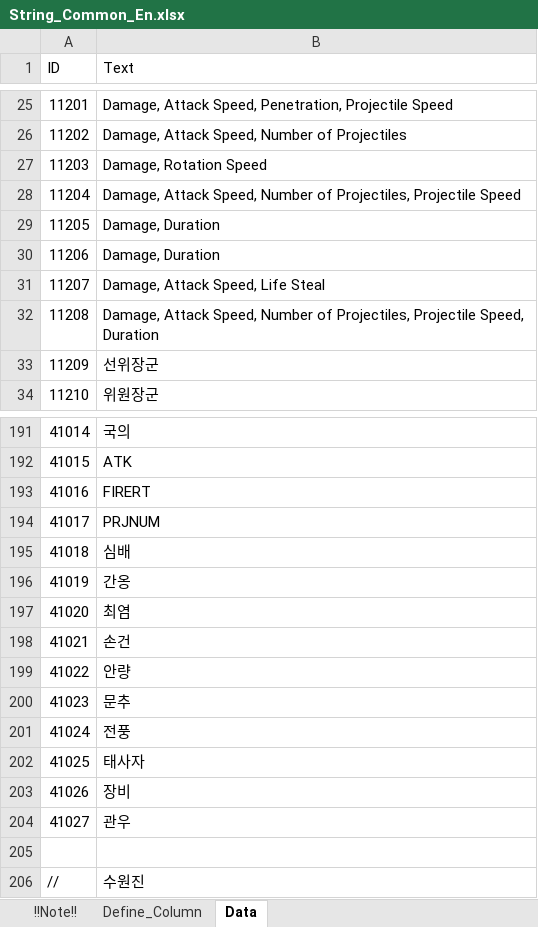
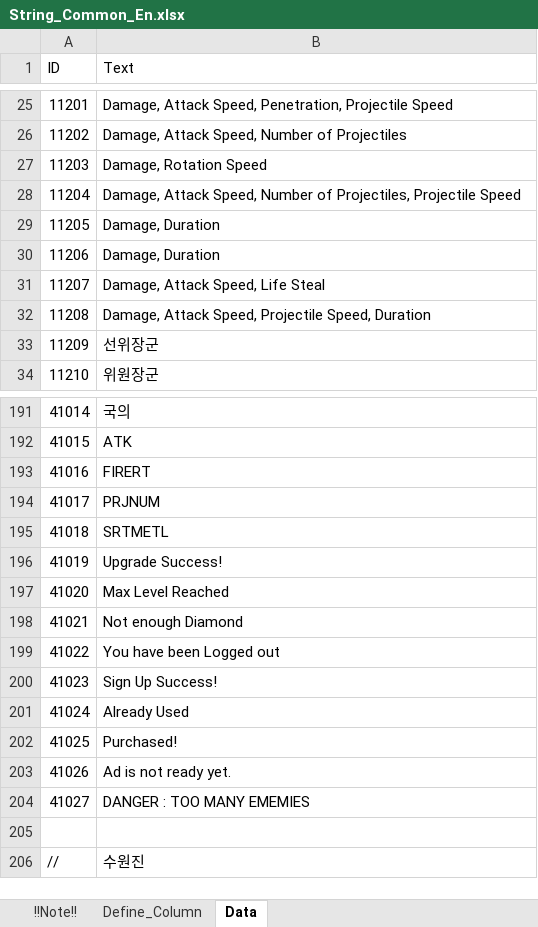
Before and after one commit to 9916bernard/CosmicSurvival, an Excel workbook: SampleProject/Common/Table/String_Common_En.xlsx, sheet Data, drawn as a sheet; only a part is shown, gaps mark what is left out; values as stored, in another font and other column widths than the file's, no borders; the diff names each change by its address in the sheet, - before the commit and + after, or states it on an @@ line.

```diff
--- a/SampleProject/Common/Table/String_Common_En.xlsx (sheet Data)
+++ b/SampleProject/Common/Table/String_Common_En.xlsx (sheet Data)
-B32 (Text): …Attack Speed, Number of Projectiles, Projectile Speed,…
+B32 (Text): …Attack Speed, Projectile Speed,…
-B195 (Text): 심배
+B195 (Text): SRTMETL
-B196 (Text): 간옹
+B196 (Text): Upgrade Success!
-B197 (Text): 최염
+B197 (Text): Max Level Reached
-B198 (Text): 손건
+B198 (Text): Not enough Diamond
-B199 (Text): 안량
+B199 (Text): You have been Logged out
-B200 (Text): 문추
+B200 (Text): Sign Up Success!
-B201 (Text): 전풍
+B201 (Text): Already Used
-B202 (Text): 태사자
+B202 (Text): Purchased!
-B203 (Text): 장비
+B203 (Text): Ad is not ready yet.
-B204 (Text): 관우
+B204 (Text): DANGER : TOO MANY EMEMIES
```
Also changed, not shown: SampleProject/Common/Table/Enemy.xlsx, SampleProject/Common/Table/Equipment.xlsx, 57 other files.
